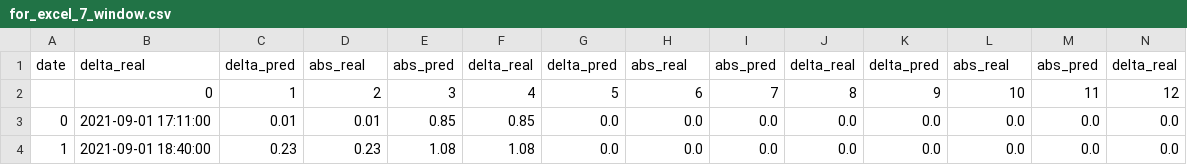
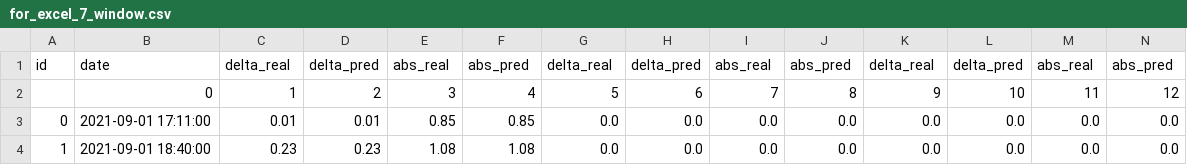
Before and after one commit to rcalix1/TimeSeriesAnalysis, a CSV file: experiments/2024/september2024/for_excel_7_window.csv, drawn as a sheet; only a part is shown; removed rows and columns are numbered as before the commit, all else as after; rows hold the shown columns only; the diff names each change by its address in the sheet, - before the commit and + after, or states it on an @@ line.

```diff
--- a/experiments/2024/september2024/for_excel_7_window.csv
+++ b/experiments/2024/september2024/for_excel_7_window.csv
-row 1: date | delta_real | delta_pred | abs_real | abs_pred | delta_real | delta_pred | abs_real | abs_pred | delta_real | delta_pred | abs_real | abs_pred | delta_real
+row 1: id | date | delta_real | delta_pred | abs_real | abs_pred | delta_real | delta_pred | abs_real | abs_pred | delta_real | delta_pred | abs_real | abs_pred
```
Also changed, not shown: 1 other file.
